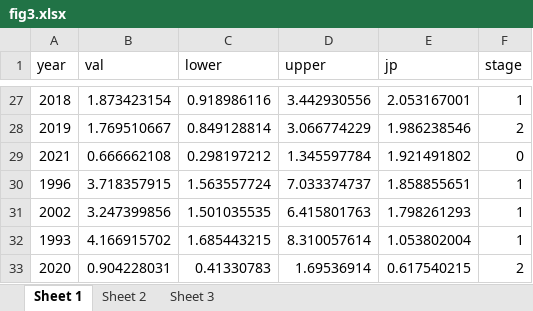
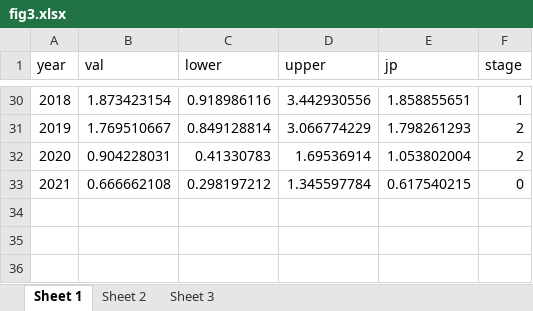
Before and after one commit to xmusphlkg/GBD_pertussis, an Excel workbook: outcome/fig3.xlsx, sheet Sheet 1, drawn as a sheet; only a part is shown, gaps mark what is left out; values as stored, in another font and other column widths than the file's, no borders; table styles not drawn; removed rows and columns are numbered as before the commit, all else as after; the diff covers the shown part only; the diff names each change by its address in the sheet, - before the commit and + after, or states it on an @@ line.

```diff
--- a/outcome/fig3.xlsx (sheet Sheet 1)
+++ b/outcome/fig3.xlsx (sheet Sheet 1)
-E30 (jp): 2.053167001
+E30 (jp): 1.858855651
-E31 (jp): 1.986238546
+E31 (jp): 1.798261293
-row 29: 2021 | 0.666662108 | 0.298197212 | 1.345597784 | 1.921491802 | 0
-row 30: 1996 | 3.718357915 | 1.563557724 | 7.033374737 | 1.858855651 | 1
-row 31: 2002 | 3.247399856 | 1.501035535 | 6.415801763 | 1.798261293 | 1
-row 32: 1993 | 4.166915702 | 1.685443215 | 8.310057614 | 1.053802004 | 1
-E32 (jp): 0.617540215
+E32 (jp): 1.053802004
+row 33: 2021 | 0.666662108 | 0.298197212 | 1.345597784 | 0.617540215 | 0
```
Also changed, not shown: 5 added rows, 2 removed rows and 21 edited cells elsewhere in this sheet, sheet Sheet 2, outcome/fig1.xlsx, outcome/fig2.xlsx, 12 other files.
